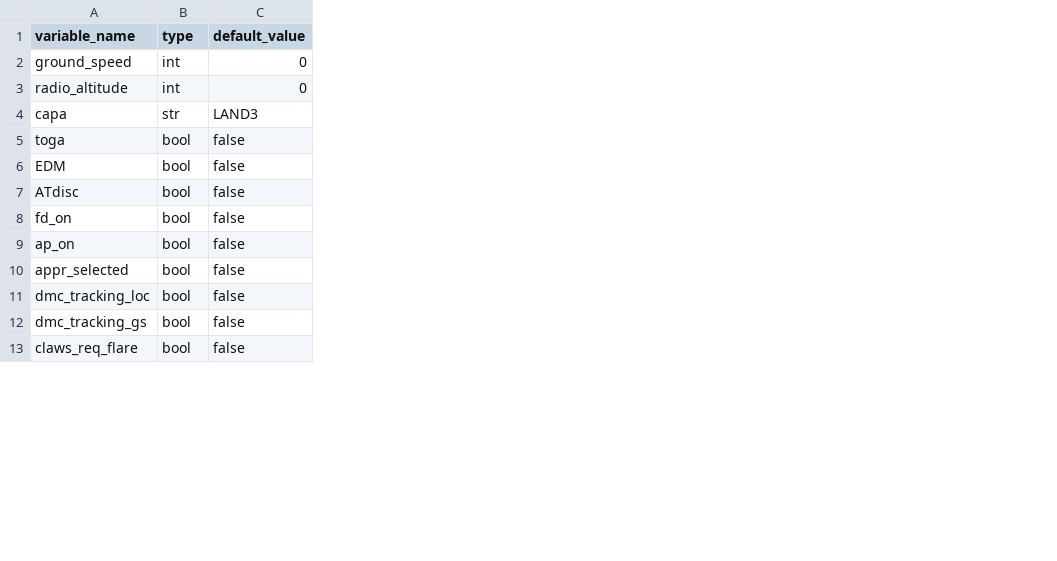
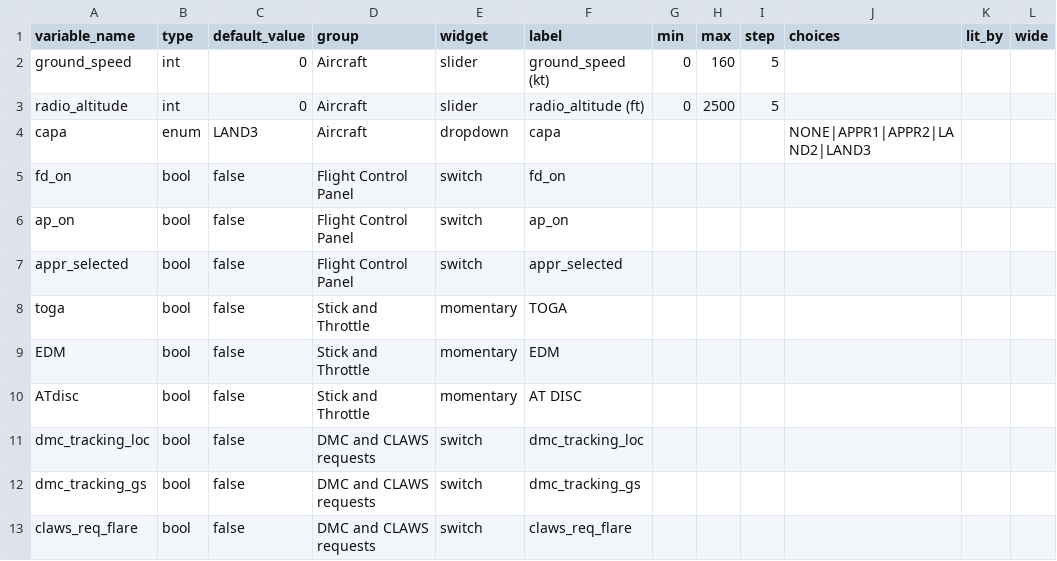
Before and after one commit to truffio/StateSim, a CSV file: examples/autopilot2/inputs.csv, drawn as a sheet; only a part is shown; the diff names each change by its address in the sheet, - before the commit and + after, or states it on an @@ line.

```diff
--- a/examples/autopilot2/inputs.csv
+++ b/examples/autopilot2/inputs.csv
+column D (group), rows 2-4: all Aircraft; rows 8-13: Stick and Throttle | Stick and Throttle | Stick and Throttle | DMC and CLAWS requests | DMC and CLAWS requests | DMC and CLAWS requests
+column E (widget), rows 2-4: slider | slider | dropdown; rows 8-13: momentary | momentary | momentary | switch | switch | switch
+column F (label), rows 2-4: ground_speed (kt) | radio_altitude (ft) | capa; rows 8-13: TOGA | EDM | AT DISC | dmc_tracking_loc | dmc_tracking_gs | claws_req_flare
+column G (min), rows 2-3: 0 | 0
+column H (max), rows 2-3: 160 | 2500
+column I (step), rows 2-3: 5 | 5
+column J (choices), row 4: NONE|APPR1|APPR2|LAND2|LAND3
+column K (lit_by), empty
+column L (wide), empty
-B4 (type): str
+B4 (type): enum
@@ row 8 moved to row 5: fd_on @@
@@ row 9 moved to row 6: ap_on @@
@@ row 10 moved to row 7: appr_selected @@
```
Also changed, not shown: docs/requirements.csv, examples/autopilot/inputs.csv, 24 other files.
